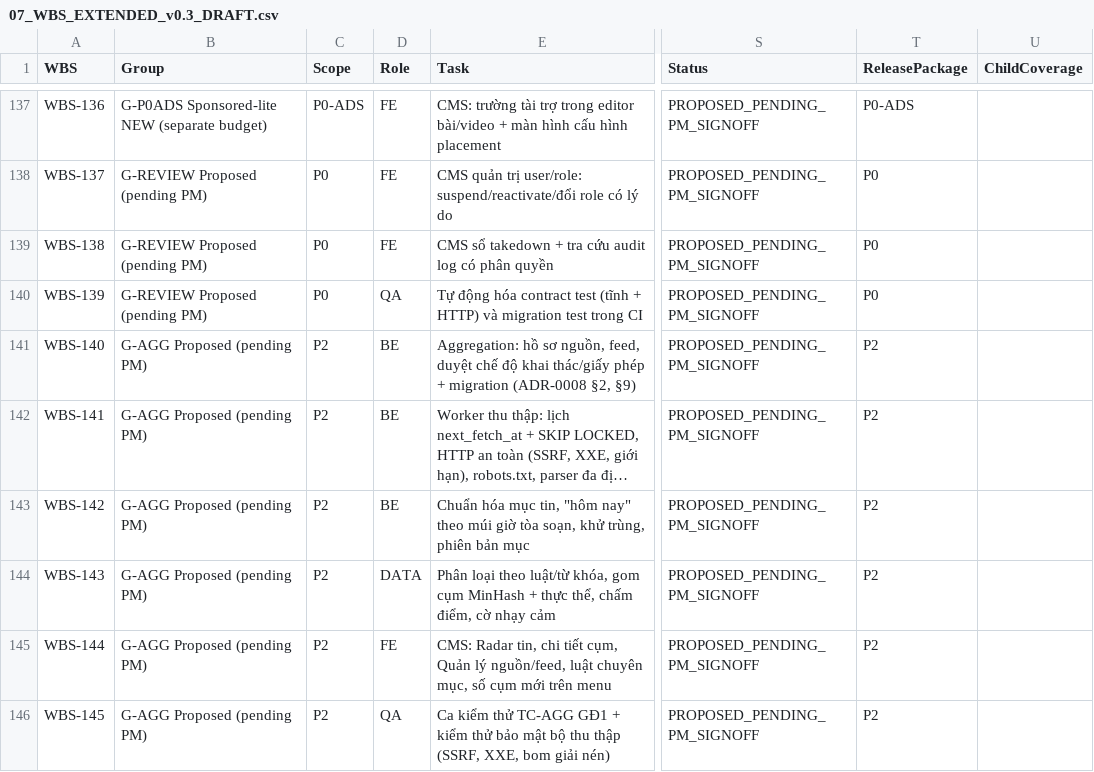
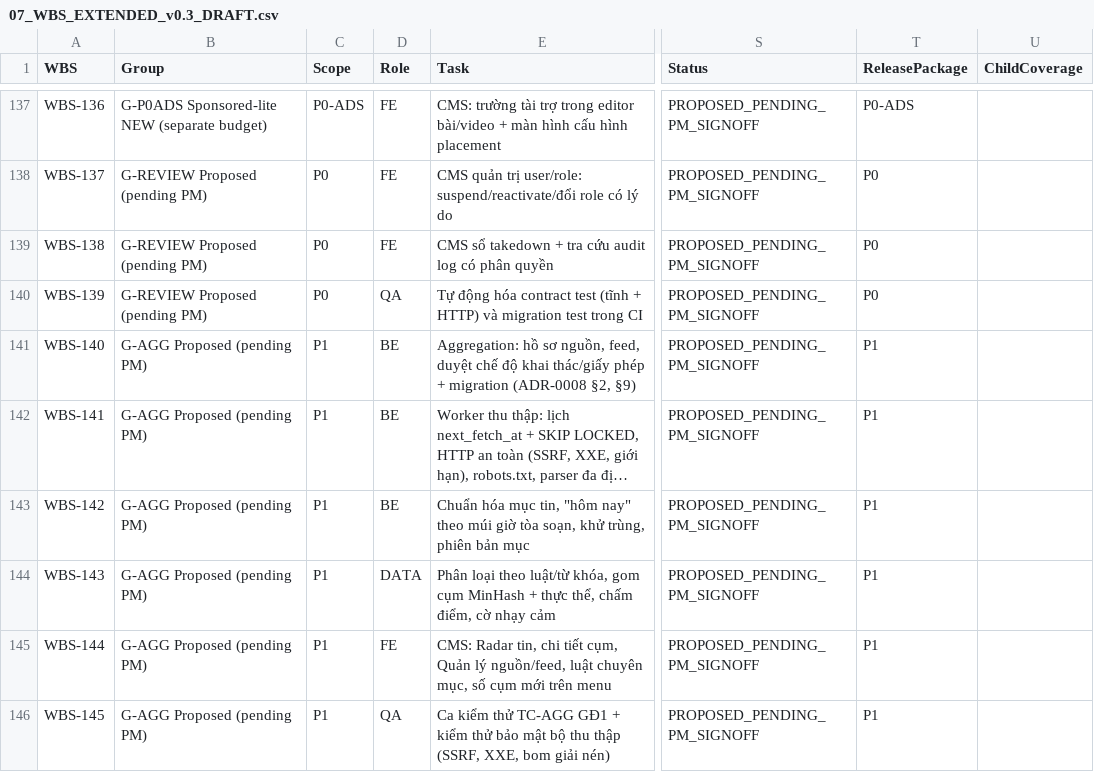
Before and after one commit to vvtcntt/Tinhte.com.vn, a CSV file: doc/07_AI_REVIEW/v0.3/trace/07_WBS_EXTENDED_v0.3_DRAFT.csv, drawn as a sheet; only a part is shown, gaps mark what is left out; long unchanged cells end in …; the diff names each change by its address in the sheet, - before the commit and + after, or states it on an @@ line.

```diff
--- a/doc/07_AI_REVIEW/v0.3/trace/07_WBS_EXTENDED_v0.3_DRAFT.csv
+++ b/doc/07_AI_REVIEW/v0.3/trace/07_WBS_EXTENDED_v0.3_DRAFT.csv
-C141:C146 (Scope): P2
+C141:C146 (Scope): P1
-T141:T146 (ReleasePackage): P2
+T141:T146 (ReleasePackage): P1
```
Also changed, not shown: doc/07_AI_REVIEW/v0.3/07_API_ENDPOINT_INVENTORY_v0.3_DRAFT.csv, doc/07_AI_REVIEW/v0.3/trace/07_FR_ADDENDUM_v0.3_DRAFT.csv, 33 other files.
